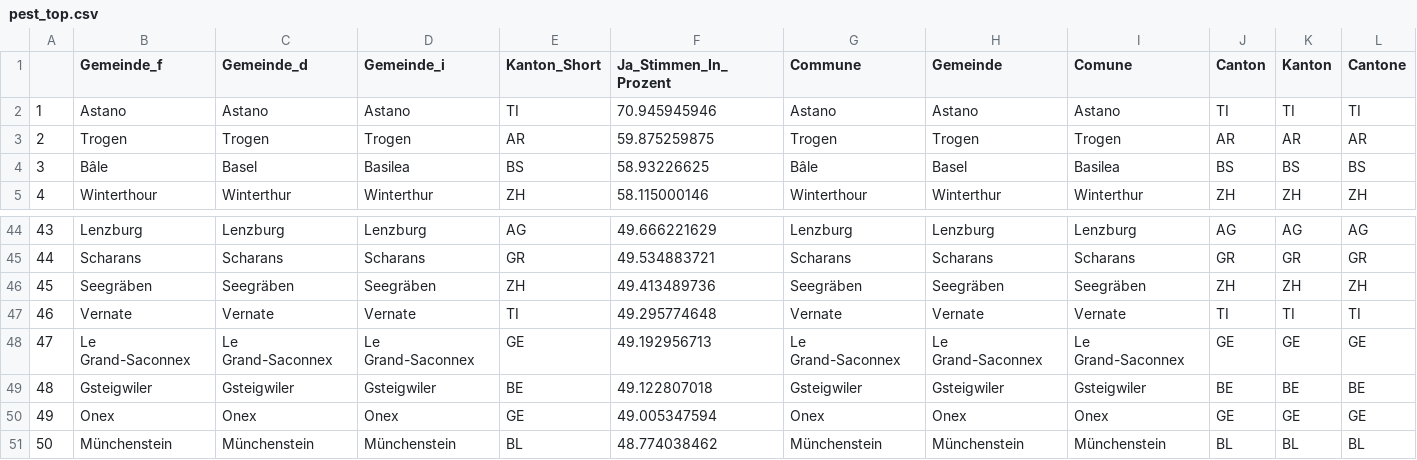
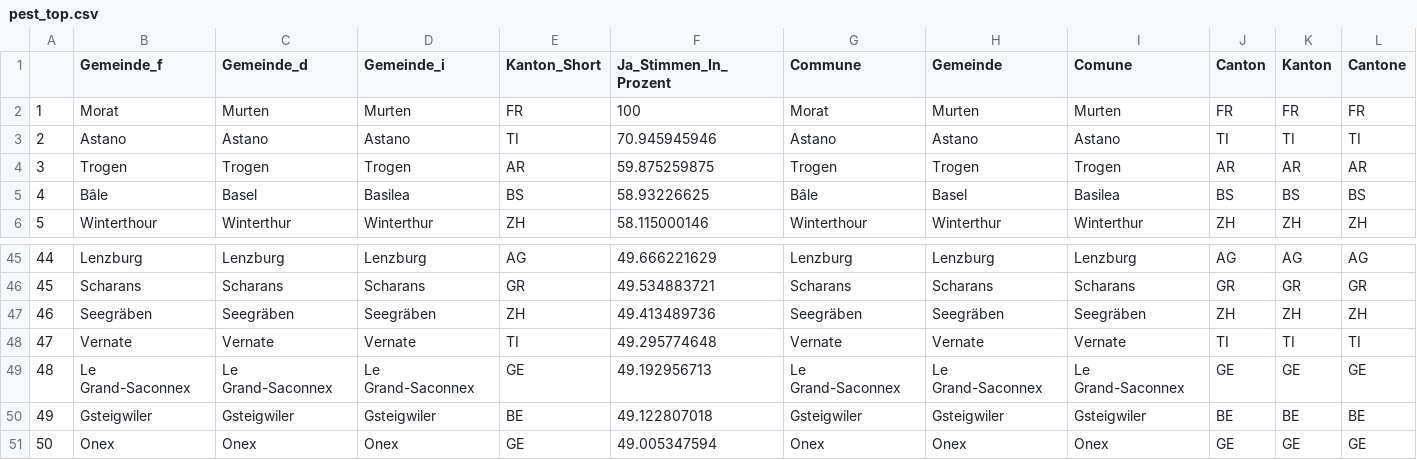
Before and after one commit to awp-finanznachrichten/lena_juni2021, a CSV file: Tableaux/pest_top.csv, drawn as a sheet; only a part is shown, gaps mark what is left out; removed rows and columns are numbered as before the commit, all else as after; rows hold the shown columns only; the diff names each change by its address in the sheet, - before the commit and + after, or states it on an @@ line.

```diff
--- a/Tableaux/pest_top.csv
+++ b/Tableaux/pest_top.csv
+row 2: 1 | Morat | Murten | Murten | FR | 100 | Morat | Murten | Murten | FR | FR | FR
@@ column A renumbered between rows 3 and 51 @@
-row 51: 50 | Münchenstein | Münchenstein | Münchenstein | BL | 48.774038462 | Münchenstein | Münchenstein | Münchenstein | BL | BL | BL
```
Also changed, not shown: Tableaux/eau_top.csv.
